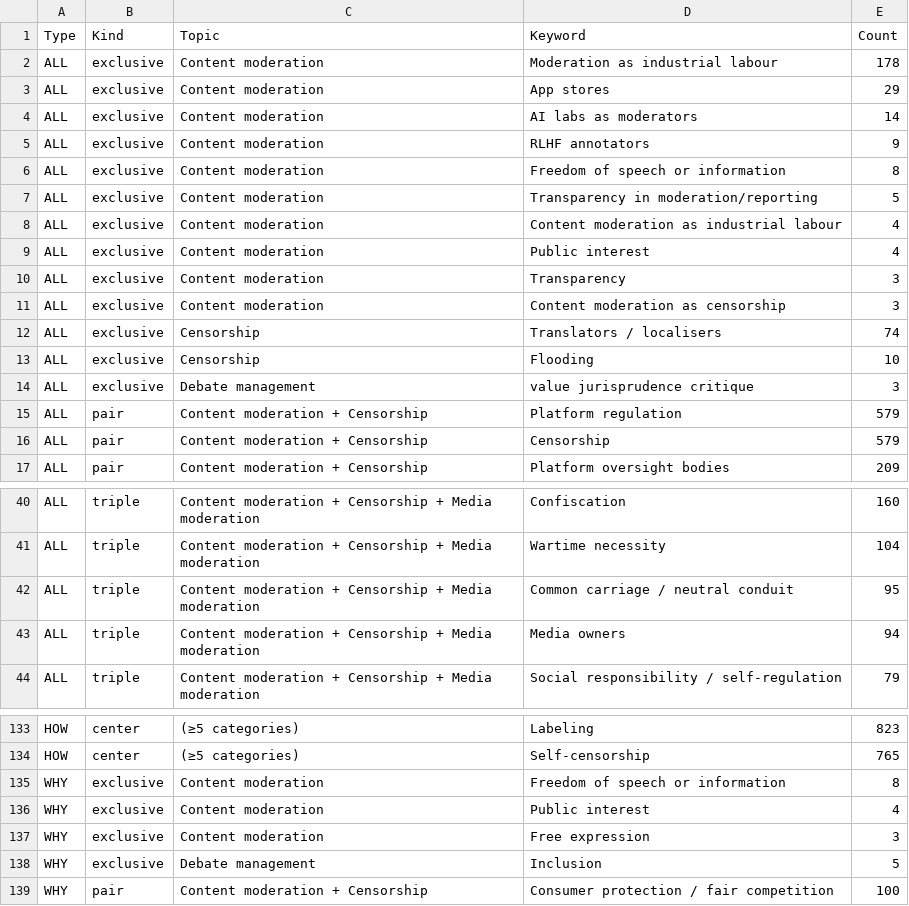
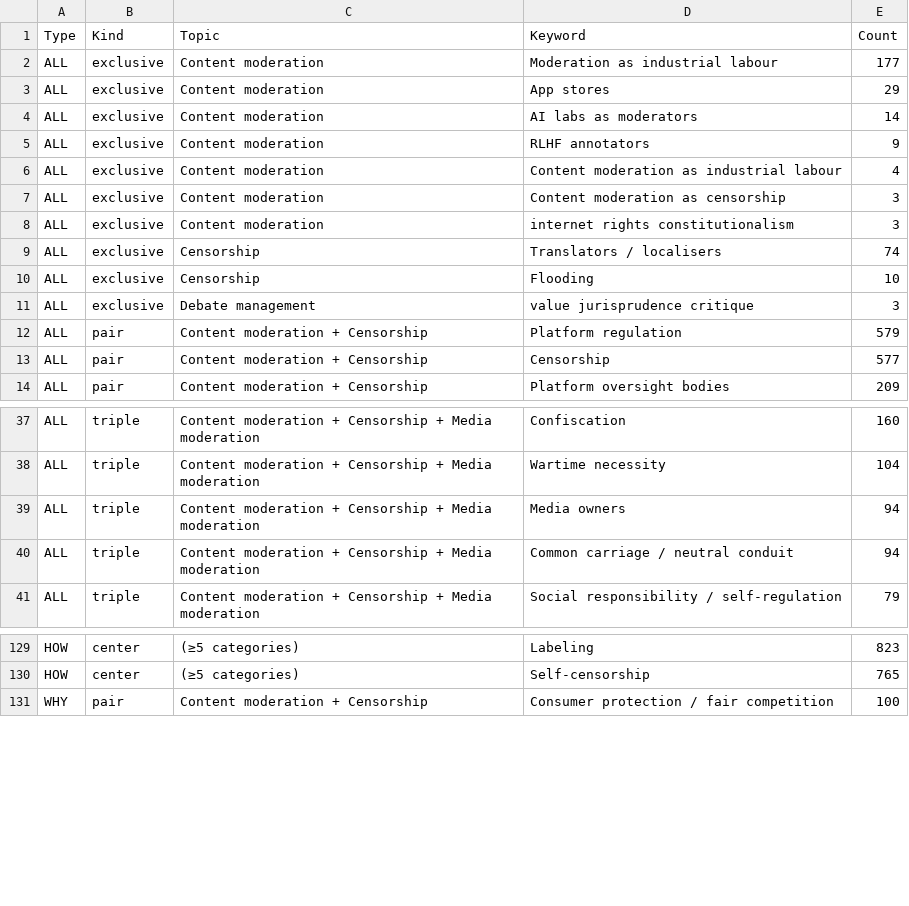
Before and after one commit to edekeulenaar/phd, a CSV file: data/venn_categories.csv, drawn as a sheet; only a part is shown, gaps mark what is left out; the diff covers the shown part only.

```diff
--- a/data/venn_categories.csv
+++ b/data/venn_categories.csv
@@ -1,3 +1,3 @@
 Type,Kind,Topic,Keyword,Count
-ALL,exclusive,Content moderation,Moderation as industrial labour,178
+ALL,exclusive,Content moderation,Moderation as industrial labour,177
 ALL,exclusive,Content moderation,App stores,29
@@ -5,8 +5,5 @@ ALL,exclusive,Content moderation,AI labs as moderators,14
 ALL,exclusive,Content moderation,RLHF annotators,9
-ALL,exclusive,Content moderation,Freedom of speech or information,8
-ALL,exclusive,Content moderation,Transparency in moderation/reporting,5
 ALL,exclusive,Content moderation,Content moderation as industrial labour,4
-ALL,exclusive,Content moderation,Public interest,4
-ALL,exclusive,Content moderation,Transparency,3
 ALL,exclusive,Content moderation,Content moderation as censorship,3
+ALL,exclusive,Content moderation,internet rights constitutionalism,3
 ALL,exclusive,Censorship,Translators / localisers,74
@@ -15,3 +12,3 @@ ALL,exclusive,Debate management,value jurisprudence critique,3
 ALL,pair,Content moderation + Censorship,Platform regulation,579
-ALL,pair,Content moderation + Censorship,Censorship,579
+ALL,pair,Content moderation + Censorship,Censorship,577
 ALL,pair,Content moderation + Censorship,Platform oversight bodies,209
@@ -41,4 +38,4 @@ ALL,triple,Content moderation + Censorship + Media moderation,Confiscation,160
 ALL,triple,Content moderation + Censorship + Media moderation,Wartime necessity,104
-ALL,triple,Content moderation + Censorship + Media moderation,Common carriage / neutral conduit,95
 ALL,triple,Content moderation + Censorship + Media moderation,Media owners,94
+ALL,triple,Content moderation + Censorship + Media moderation,Common carriage / neutral conduit,94
 ALL,triple,Content moderation + Censorship + Media moderation,Social responsibility / self-regulation,79
@@ -134,6 +130,2 @@ HOW,center,(≥5 categories),Labeling,823
 HOW,center,(≥5 categories),Self-censorship,765
-WHY,exclusive,Content moderation,Freedom of speech or information,8
-WHY,exclusive,Content moderation,Public interest,4
-WHY,exclusive,Content moderation,Free expression,3
-WHY,exclusive,Debate management,Inclusion,5
 WHY,pair,Content moderation + Censorship,Consumer protection / fair competition,100
```
Also changed, not shown: 1 removed row and 3 edited cells elsewhere in this file, data/items_by_topic_medium_how.csv, data/network_subtopic_nodes.csv, 9 other files.
